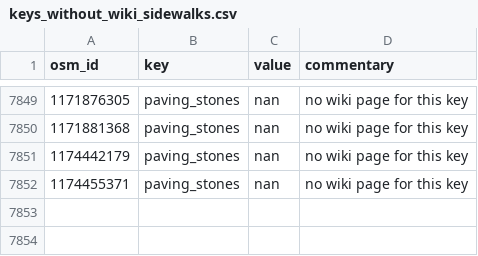
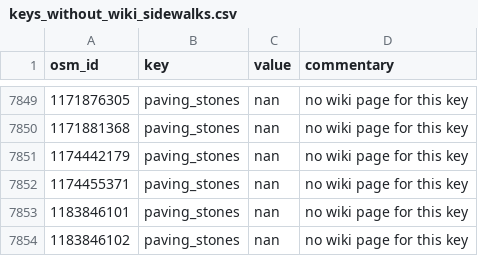
Before and after one commit to kauevestena/opensidewalkmap_beta, a CSV file: quality_check/tables/keys_without_wiki_sidewalks.csv, drawn as a sheet; only a part is shown, gaps mark what is left out; the diff names each change by its address in the sheet, - before the commit and + after, or states it on an @@ line.

```diff
--- a/quality_check/tables/keys_without_wiki_sidewalks.csv
+++ b/quality_check/tables/keys_without_wiki_sidewalks.csv
+row 7853: 1183846101 | paving_stones | nan | no wiki page for this key
+row 7854: 1183846102 | paving_stones | nan | no wiki page for this key
```
Also changed, not shown: quality_check/tables/improper_keys_sidewalks.csv, quality_check/tables/uncanny_keys_sidewalks.csv, 14 other files.
